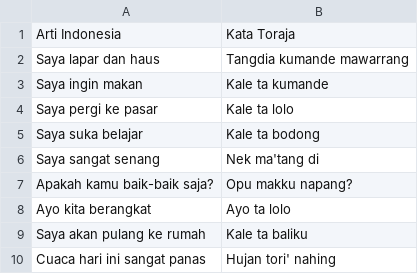
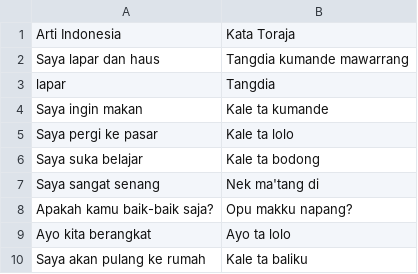
Before and after one commit to yeheskieltame/toraja-LLM, a CSV file: data/Buku1.csv, drawn as a sheet; only a part is shown; the shorter side is filled out with more unchanged rows.

Commit message:
Update Buku1.csv

```diff
--- a/data/Buku1.csv
+++ b/data/Buku1.csv
@@ -2,2 +2,3 @@ Arti Indonesia;Kata Toraja
 "Saya lapar dan haus";"Tangdia kumande mawarrang"
+"lapar";"Tangdia"
 "Saya ingin makan";"Kale ta kumande"
```
